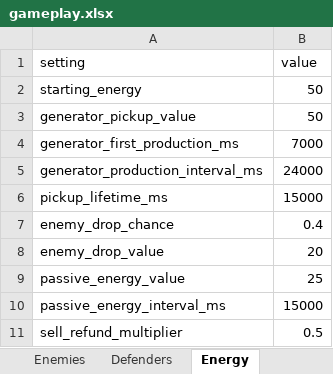
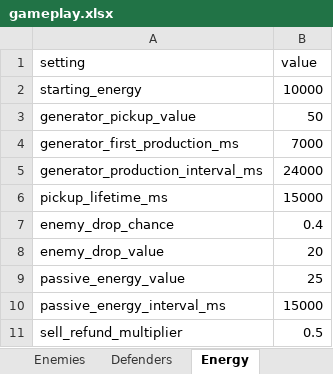
Before and after one commit to MatasZos/Surge, an Excel workbook: config/gameplay.xlsx, sheet Energy, drawn as a sheet; values as stored, in another font and other column widths than the file's, no borders; the diff names each change by its address in the sheet, - before the commit and + after, or states it on an @@ line.

```diff
--- a/config/gameplay.xlsx (sheet Energy)
+++ b/config/gameplay.xlsx (sheet Energy)
-B2 (value): 50
+B2 (value): 10000
```
Also changed, not shown: 4 other files.
